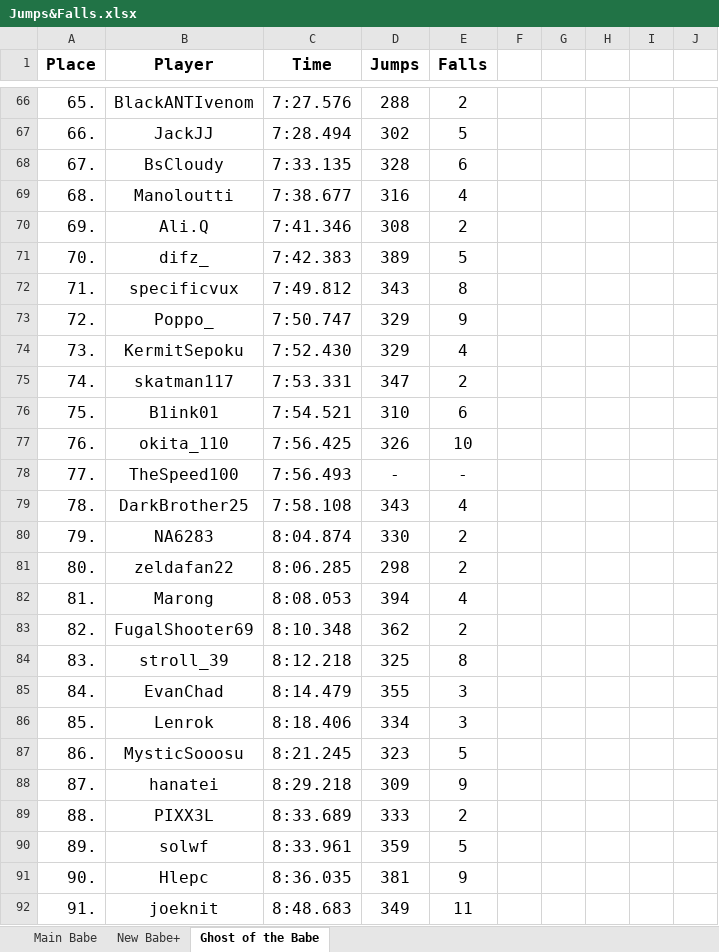
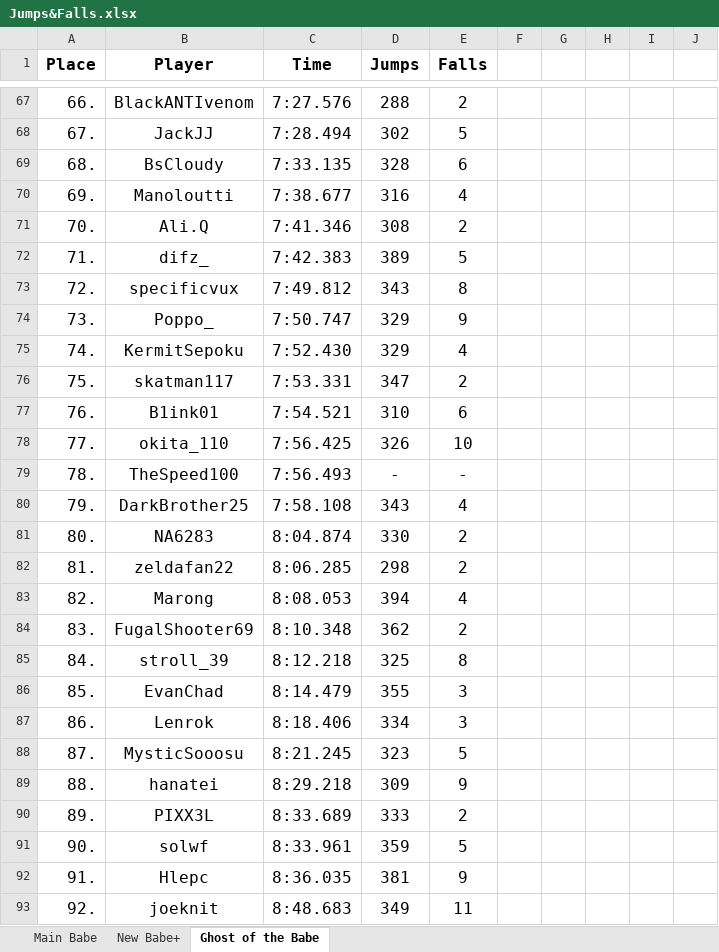
Before and after one commit to Rifre1/Jump-King-Statistics, an Excel workbook: Top100 Jumps&Falls/Jumps&Falls.xlsx, sheet Ghost of the Babe, drawn as a sheet; only a part is shown, gaps mark what is left out; values as stored, in another font and other column widths than the file's, no borders; addresses are those after the commit; the diff covers the shown part only; the diff names each change by its address in the sheet, - before the commit and + after, or states it on an @@ line.

```diff
--- a/Top100 Jumps&Falls/Jumps&Falls.xlsx (sheet Ghost of the Babe)
+++ b/Top100 Jumps&Falls/Jumps&Falls.xlsx (sheet Ghost of the Babe)
-A67 (Place): 65.
+A67 (Place): 66.
-A68 (Place): 66.
+A68 (Place): 67.
-A69 (Place): 67.
+A69 (Place): 68.
-A70 (Place): 68.
+A70 (Place): 69.
-A71 (Place): 69.
+A71 (Place): 70.
-A72 (Place): 70.
+A72 (Place): 71.
-A73 (Place): 71.
+A73 (Place): 72.
-A74 (Place): 72.
+A74 (Place): 73.
-A75 (Place): 73.
+A75 (Place): 74.
-A76 (Place): 74.
+A76 (Place): 75.
-A77 (Place): 75.
+A77 (Place): 76.
-A78 (Place): 76.
+A78 (Place): 77.
-A79 (Place): 77.
+A79 (Place): 78.
-A80 (Place): 78.
+A80 (Place): 79.
-A81 (Place): 79.
+A81 (Place): 80.
-A82 (Place): 80.
+A82 (Place): 81.
-A83 (Place): 81.
+A83 (Place): 82.
-A84 (Place): 82.
+A84 (Place): 83.
-A85 (Place): 83.
+A85 (Place): 84.
-A86 (Place): 84.
+A86 (Place): 85.
-A87 (Place): 85.
+A87 (Place): 86.
-A88 (Place): 86.
+A88 (Place): 87.
-A89 (Place): 87.
+A89 (Place): 88.
-A90 (Place): 88.
+A90 (Place): 89.
-A91 (Place): 89.
+A91 (Place): 90.
-A92 (Place): 90.
+A92 (Place): 91.
-A93 (Place): 91.
+A93 (Place): 92.
```
Also changed, not shown: 1 added row, 1 removed row and 67 edited cells elsewhere in this sheet, 1 other file.
